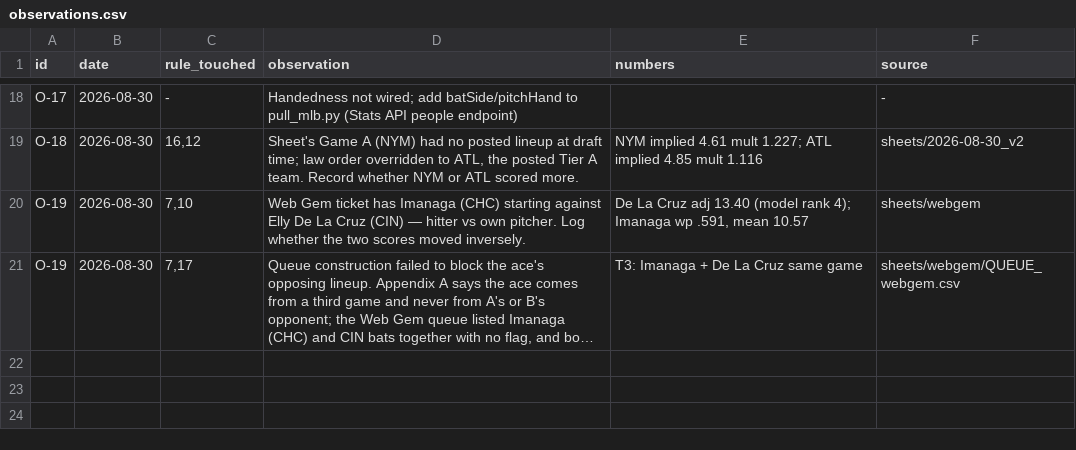
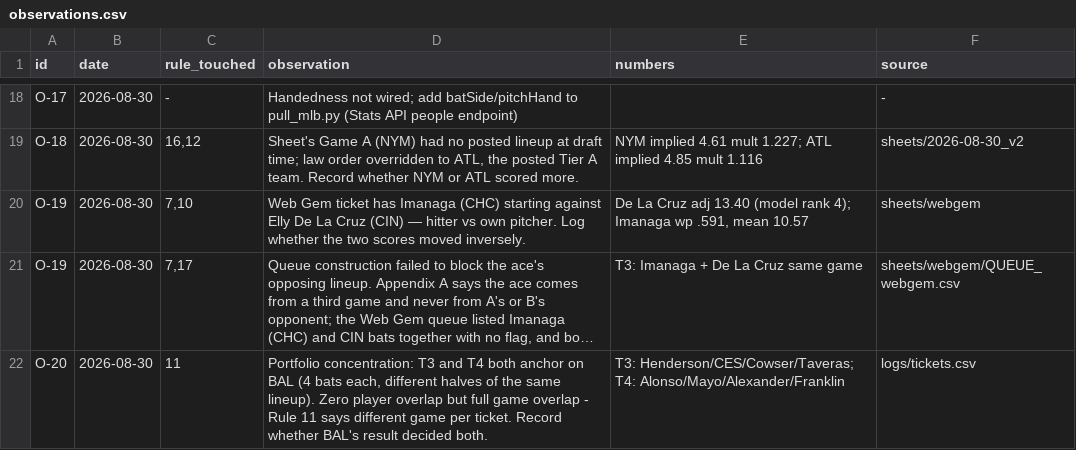
Before and after one commit to coinflipatm/ud-mlb-data, a CSV file: logs/observations.csv, drawn as a sheet; only a part is shown, gaps mark what is left out; long unchanged cells end in …; the diff names each change by its address in the sheet, - before the commit and + after, or states it on an @@ line.

```diff
--- a/logs/observations.csv
+++ b/logs/observations.csv
+row 22: O-20 | 2026-08-30 | 11 | Portfolio concentration: T3 and T4 both anchor on BAL (4 bats each, different halves of the same lineup). Zero player overlap but full game overlap - Rule 11 says different game per ticket. Record whether BAL's result decided both. | T3: Henderson/CES/Cowser/Taveras; T4: Alonso/Mayo/Alexander/Franklin | logs/tickets.csv
```
Also changed, not shown: logs/money.csv, logs/tickets.csv, 1 other file.
